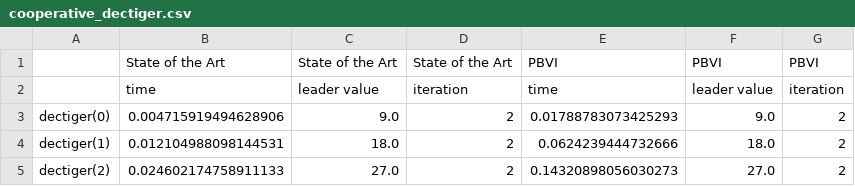
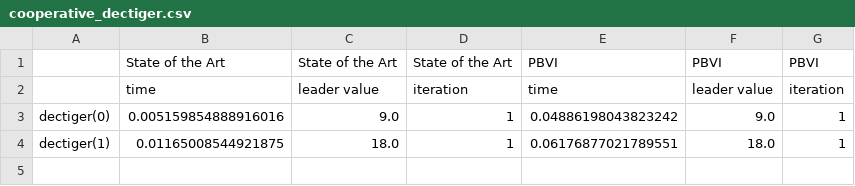
Before and after one commit to izzikampono/Thesis-New, a CSV file: processed_results/cooperative_dectiger.csv, drawn as a sheet.

```diff
--- a/processed_results/cooperative_dectiger.csv
+++ b/processed_results/cooperative_dectiger.csv
@@ -2,4 +2,3 @@
 ,time,leader value,iteration,time,leader value,iteration
-dectiger(0),0.004715919494628906,9.0,2,0.01788783073425293,9.0,2
-dectiger(1),0.012104988098144531,18.0,2,0.0624239444732666,18.0,2
-dectiger(2),0.024602174758911133,27.0,2,0.14320898056030273,27.0,2
+dectiger(0),0.005159854888916016,9.0,1,0.04886198043823242,9.0,1
+dectiger(1),0.01165008544921875,18.0,1,0.06176877021789551,18.0,1
```
Also changed, not shown: processed_results/stackelberg_dectiger.csv, processed_results/zerosum_dectiger.csv, 19 other files.
